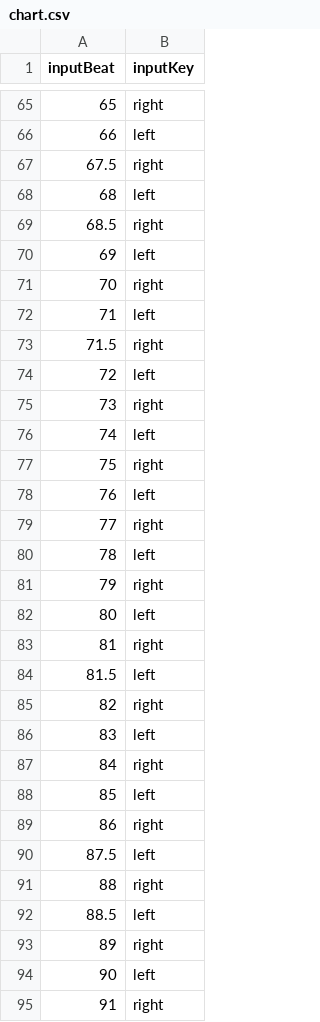
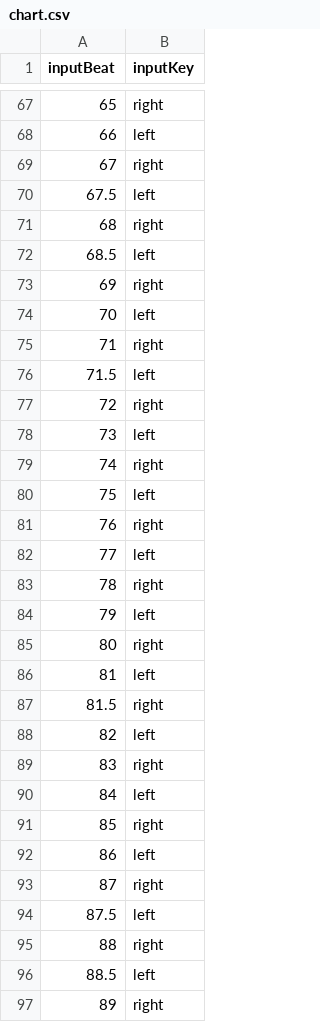
Before and after one commit to CarlosMG06/DAM2_ProjecteFinal, a CSV file: API/data/seed/songs/must-be-nice/chart.csv, drawn as a sheet; only a part is shown, gaps mark what is left out; the shorter side is filled out with more unchanged rows; the diff covers the shown part only.

```diff
--- a/API/data/seed/songs/must-be-nice/chart.csv
+++ b/API/data/seed/songs/must-be-nice/chart.csv
@@ -66,25 +68,27 @@ inputBeat,inputKey
 66,left
-67.5,right
-68,left
-68.5,right
-69,left
-70,right
-71,left
-71.5,right
-72,left
-73,right
-74,left
-75,right
-76,left
-77,right
-78,left
-79,right
-80,left
-81,right
-81.5,left
-82,right
-83,left
-84,right
-85,left
-86,right
+67,right
+67.5,left
+68,right
+68.5,left
+69,right
+70,left
+71,right
+71.5,left
+72,right
+73,left
+74,right
+75,left
+76,right
+77,left
+78,right
+79,left
+80,right
+81,left
+81.5,right
+82,left
+83,right
+84,left
+85,right
+86,left
+87,right
 87.5,left
```
Also changed, not shown: 5 added rows and 42 edited cells elsewhere in this file, 8 other files.
